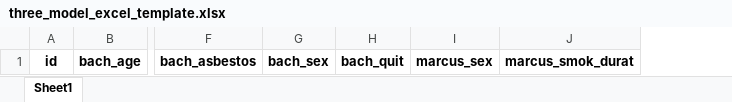
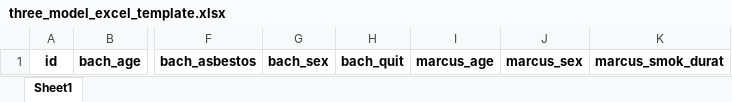
Before and after one commit to jack-allan/LungCancerDataAPI, an Excel workbook: three_model_excel_template.xlsx, sheet Sheet1, drawn as a sheet; only a part is shown, gaps mark what is left out; values as stored, in another font and other column widths than the file's, no borders; the diff names each change by its address in the sheet, - before the commit and + after, or states it on an @@ line.

Commit message:
add marcus_age variable

```diff
--- a/three_model_excel_template.xlsx (sheet Sheet1)
+++ b/three_model_excel_template.xlsx (sheet Sheet1)
+column I, row 1: marcus_age
```
Also changed, not shown: 2 other files.
